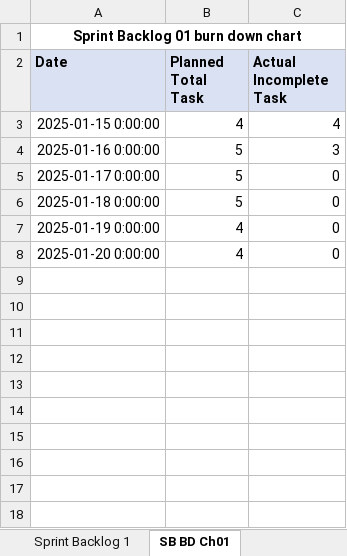
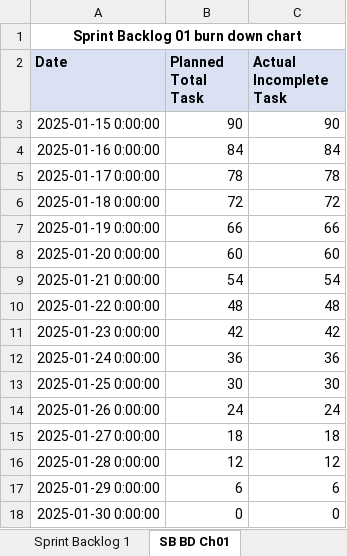
Before and after one commit to HarshChoudhary10/Virtual_TA, an Excel workbook: SB_1.xlsx, sheet SB BD Ch01, drawn as a sheet; values as stored, in another font and other column widths than the file's, no borders; the diff names each change by its address in the sheet, - before the commit and + after, or states it on an @@ line.

```diff
--- a/SB_1.xlsx (sheet SB BD Ch01)
+++ b/SB_1.xlsx (sheet SB BD Ch01)
-B3 (Planned Total Task): 4
+B3 (Planned Total Task): 90
-C3 (Actual Incomplete Task): 4
+C3 (Actual Incomplete Task): 90
-B4 (Planned Total Task): 5
+B4 (Planned Total Task): 84
-C4 (Actual Incomplete Task): 3
+C4 (Actual Incomplete Task): 84
-B5 (Planned Total Task): 5
+B5 (Planned Total Task): 78
-C5 (Actual Incomplete Task): 0
+C5 (Actual Incomplete Task): 78
-B6 (Planned Total Task): 5
+B6 (Planned Total Task): 72
-C6 (Actual Incomplete Task): 0
+C6 (Actual Incomplete Task): 72
-B7 (Planned Total Task): 4
+B7 (Planned Total Task): 66
-C7 (Actual Incomplete Task): 0
+C7 (Actual Incomplete Task): 66
-B8 (Planned Total Task): 4
+B8 (Planned Total Task): 60
-C8 (Actual Incomplete Task): 0
+C8 (Actual Incomplete Task): 60
+row 9: 2025-01-21 0:00:00 | 54 | 54
+row 10: 2025-01-22 0:00:00 | 48 | 48
+row 11: 2025-01-23 0:00:00 | 42 | 42
+row 12: 2025-01-24 0:00:00 | 36 | 36
+row 13: 2025-01-25 0:00:00 | 30 | 30
+row 14: 2025-01-26 0:00:00 | 24 | 24
+row 15: 2025-01-27 0:00:00 | 18 | 18
+row 16: 2025-01-28 0:00:00 | 12 | 12
+row 17: 2025-01-29 0:00:00 | 6 | 6
+row 18: 2025-01-30 0:00:00 | 0 | 0
```
Also changed, not shown: sheet Sprint Backlog 1, PB.xlsx, SB3.xlsx, 1 other file.
